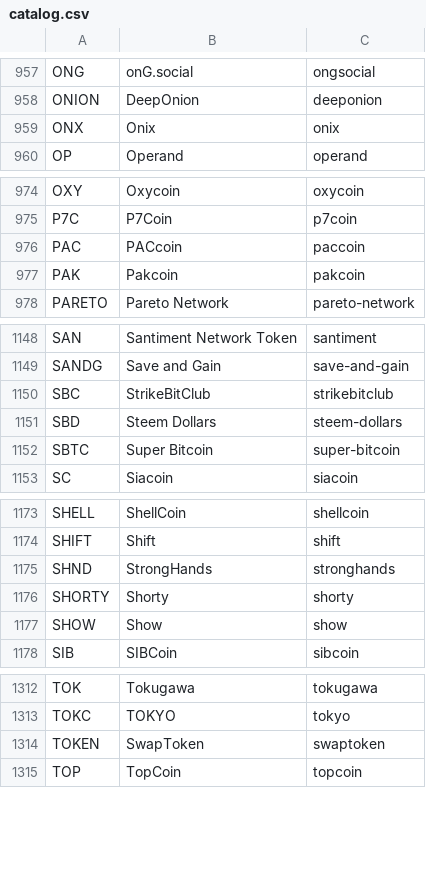
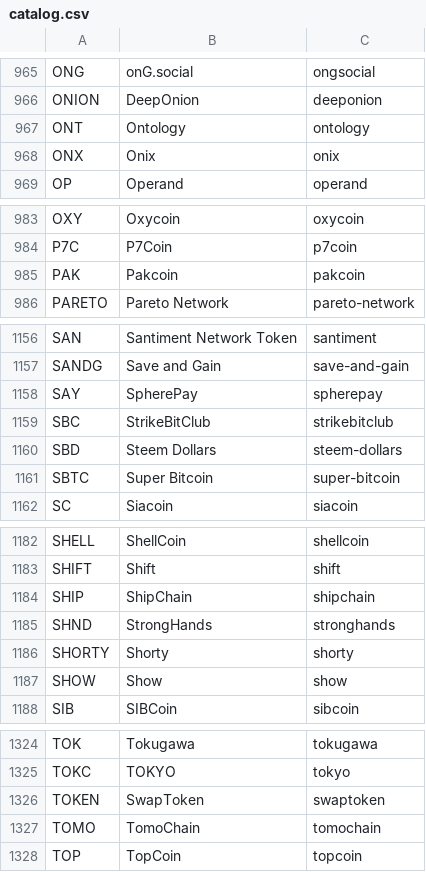
Before and after one commit to perlancar/perl-CryptoCurrency-Catalog, a CSV file: devdata/catalog.csv, drawn as a sheet; only a part is shown, gaps mark what is left out; removed rows and columns are numbered as before the commit, all else as after; the diff covers the shown part only; the diff names each change by its address in the sheet, - before the commit and + after, or states it on an @@ line.

```diff
--- a/devdata/catalog.csv
+++ b/devdata/catalog.csv
+row 967: ONT | Ontology | ontology
-row 976: PAC | PACcoin | paccoin
+row 1158: SAY | SpherePay | spherepay
+row 1184: SHIP | ShipChain | shipchain
+row 1327: TOMO | TomoChain | tomochain
```
Also changed, not shown: 11 added rows and 1 removed row elsewhere in this file, devdata/scrape-result.csv, 2 other files.
